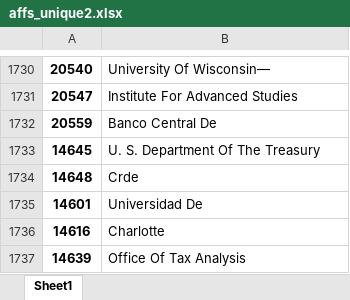
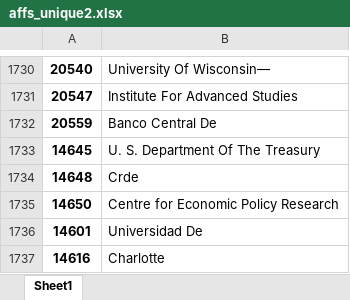
Before and after one commit to Matt970204/Affiliations, an Excel workbook: affs_unique2.xlsx, sheet Sheet1, drawn as a sheet; only a part is shown, gaps mark what is left out; the shorter side is filled out with more unchanged rows; values as stored, in another font and other column widths than the file's, no borders; the diff names each change by its address in the sheet, - before the commit and + after, or states it on an @@ line.

```diff
--- a/affs_unique2.xlsx (sheet Sheet1)
+++ b/affs_unique2.xlsx (sheet Sheet1)
+row 1735: 14650 | Centre for Economic Policy Research
```
Also changed, not shown: Combined_cumcount.xlsx, affs_unique1.xlsx, 6 other files.
